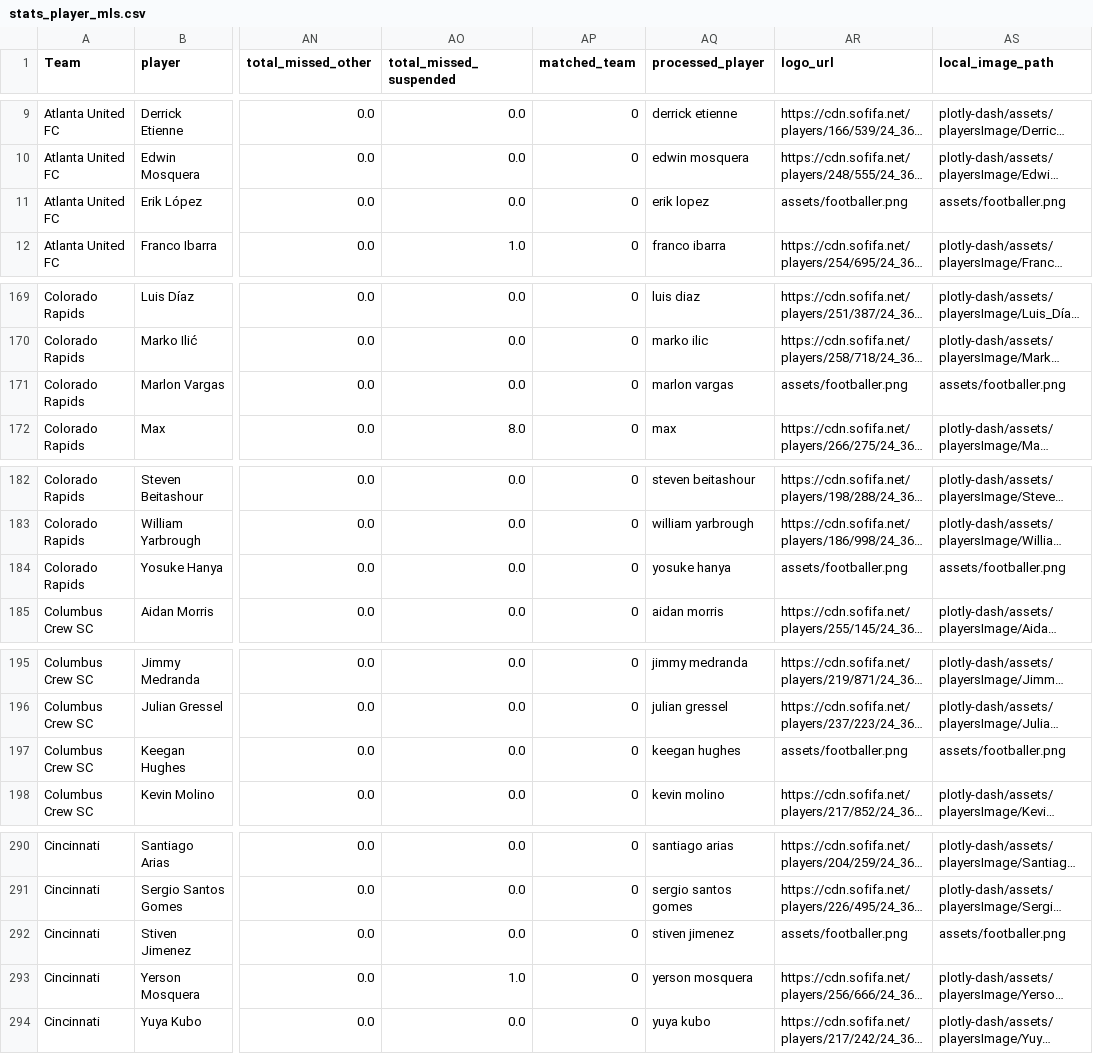
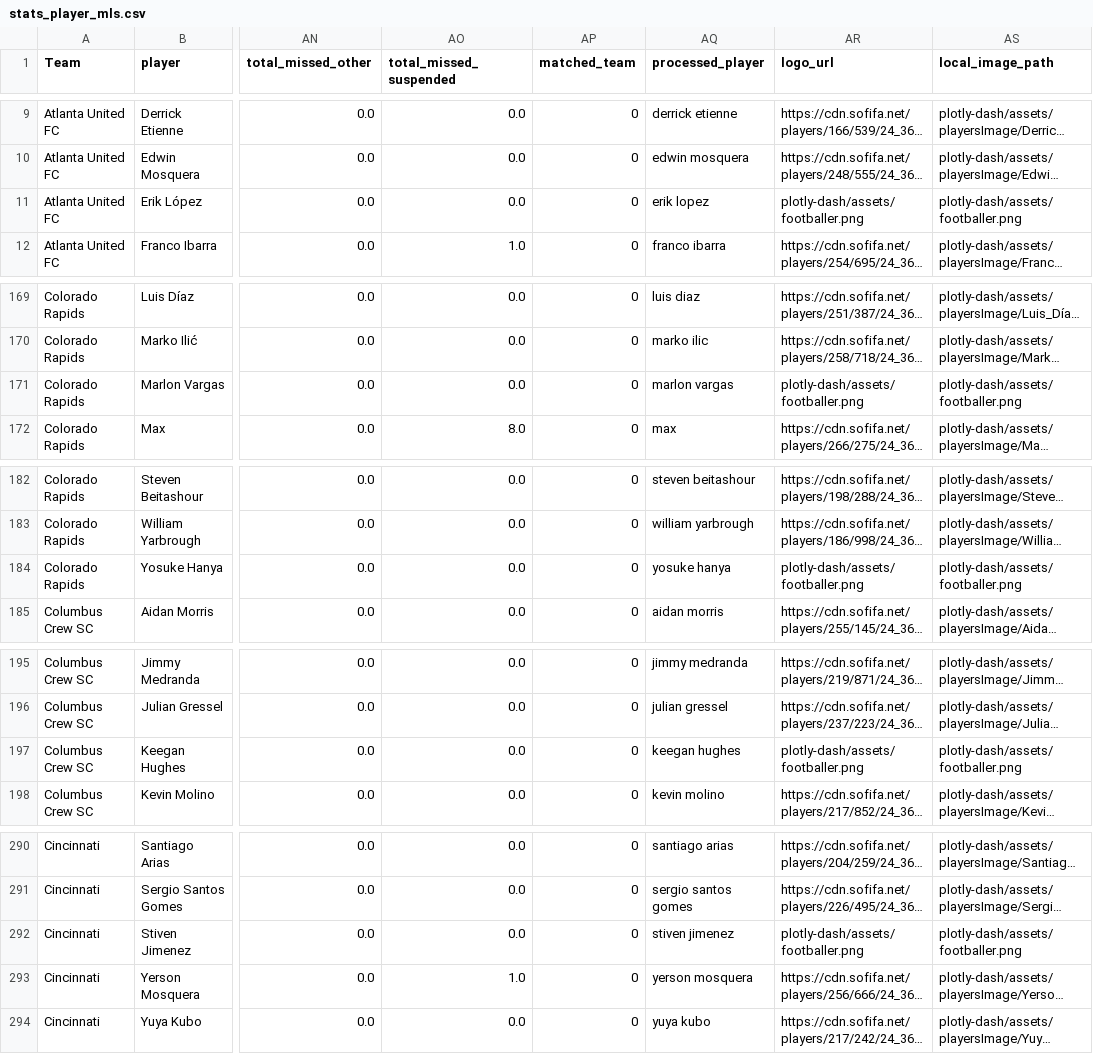
Before and after one commit to akyuzdilhan/FootballDataLab, a CSV file: datasets/stats_player_mls.csv, drawn as a sheet; only a part is shown, gaps mark what is left out; long unchanged cells end in …; the diff covers the shown part only; the diff names each change by its address in the sheet, - before the commit and + after, or states it on an @@ line.

Commit message:
Refactored formation plotting, enhanced data preparation, and implemented match-specific data export for improved structure and future integration in Plotly Dash application

```diff
--- a/datasets/stats_player_mls.csv
+++ b/datasets/stats_player_mls.csv
-AR11 (logo_url): assets/footballer.png
+AR11 (logo_url): plotly-dash/assets/footballer.png
-AS11 (local_image_path): assets/footballer.png
+AS11 (local_image_path): plotly-dash/assets/footballer.png
-AR171 (logo_url): assets/footballer.png
+AR171 (logo_url): plotly-dash/assets/footballer.png
-AS171 (local_image_path): assets/footballer.png
+AS171 (local_image_path): plotly-dash/assets/footballer.png
-AR184 (logo_url): assets/footballer.png
+AR184 (logo_url): plotly-dash/assets/footballer.png
-AS184 (local_image_path): assets/footballer.png
+AS184 (local_image_path): plotly-dash/assets/footballer.png
-AR197 (logo_url): assets/footballer.png
+AR197 (logo_url): plotly-dash/assets/footballer.png
-AS197 (local_image_path): assets/footballer.png
+AS197 (local_image_path): plotly-dash/assets/footballer.png
-AR292 (logo_url): assets/footballer.png
+AR292 (logo_url): plotly-dash/assets/footballer.png
-AS292 (local_image_path): assets/footballer.png
+AS292 (local_image_path): plotly-dash/assets/footballer.png
```
Also changed, not shown: 54 edited cells elsewhere in this file, 31 other files.
